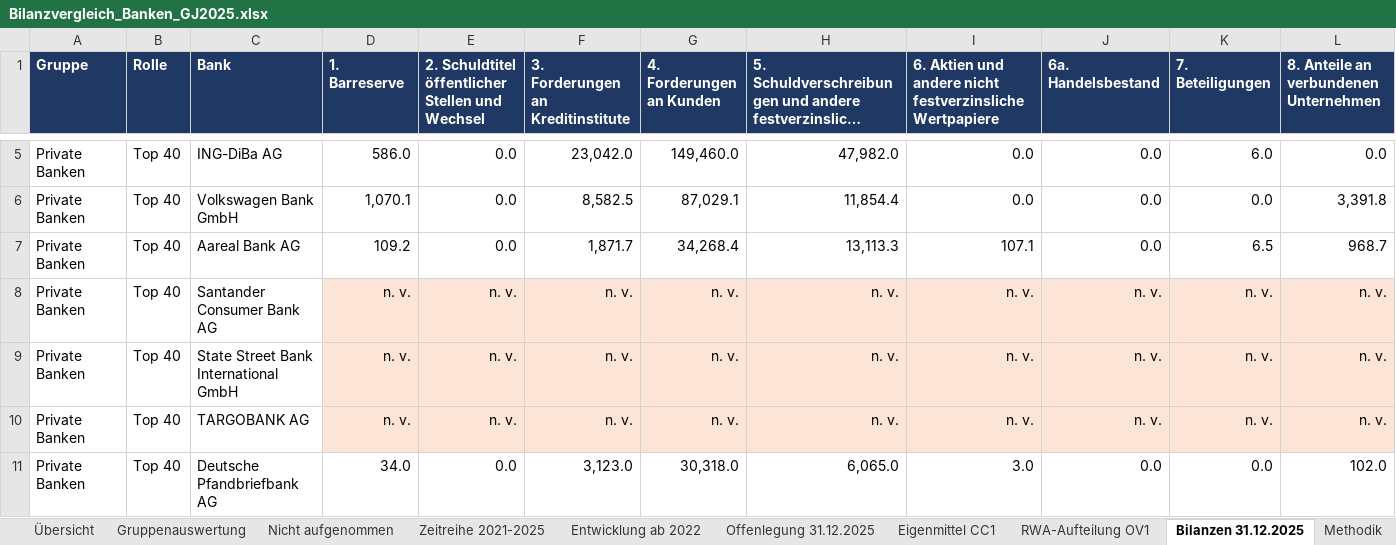
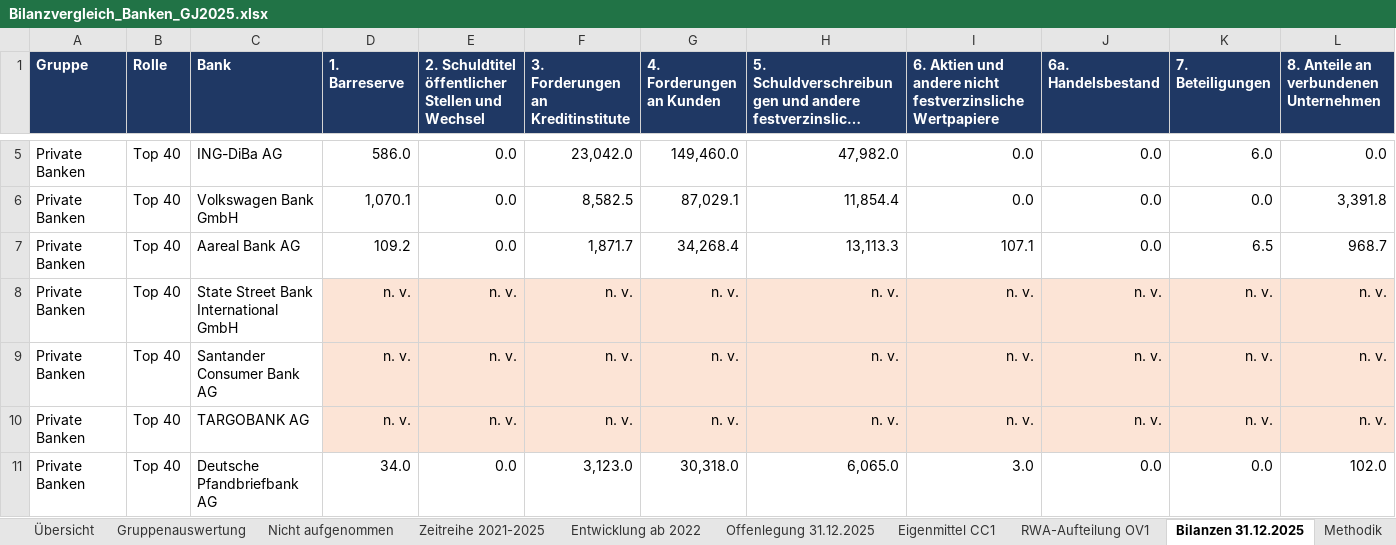
Before and after one commit to chillkrote/Unternehmenskennzahlen, an Excel workbook: banken/bilanzvergleich-gj2025/auswertung/Bilanzvergleich_Banken_GJ2025.xlsx, sheet Bilanzen 31.12.2025, drawn as a sheet; only a part is shown, gaps mark what is left out; long unchanged cells end in …; values as stored, in another font and other column widths than the file's, no borders; charts and pictures not drawn; removed rows and columns are numbered as before the commit, all else as after; rows hold the shown columns only; the diff names each change by its address in the sheet, - before the commit and + after, or states it on an @@ line.

```diff
--- a/banken/bilanzvergleich-gj2025/auswertung/Bilanzvergleich_Banken_GJ2025.xlsx (sheet Bilanzen 31.12.2025)
+++ b/banken/bilanzvergleich-gj2025/auswertung/Bilanzvergleich_Banken_GJ2025.xlsx (sheet Bilanzen 31.12.2025)
+row 8: Private Banken | Top 40 | State Street Bank International GmbH | n. v. | n. v. | n. v. | n. v. | n. v. | n. v. | n. v. | n. v. | n. v.
-row 9: Private Banken | Top 40 | State Street Bank International GmbH | n. v. | n. v. | n. v. | n. v. | n. v. | n. v. | n. v. | n. v. | n. v.
```
Also changed, not shown: sheet Übersicht, sheet Eigenmittel CC1, sheet Offenlegung 31.12.2025, sheet Gruppenauswertung, sheet RWA-Aufteilung OV1, sheet Zeitreihe 2021-2025, 1 more sheet, formulas that keep their value, 6 other files.
